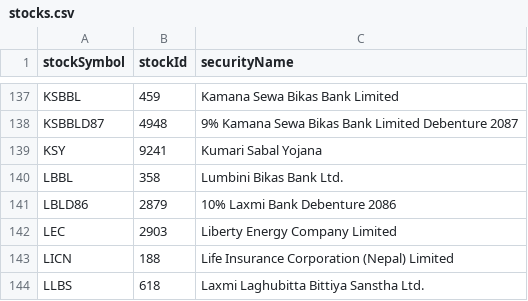
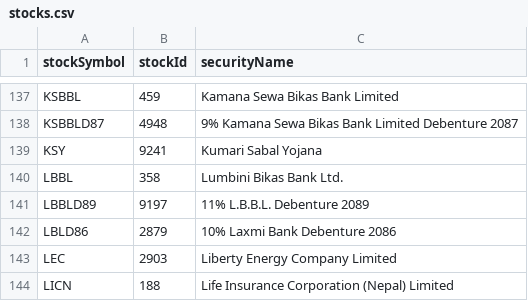
Before and after one commit to mekalimaicha/nepse-floorsheet, a CSV file: data/lookups/stocks.csv, drawn as a sheet; only a part is shown, gaps mark what is left out; the shorter side is filled out with more unchanged rows.

```diff
--- a/data/lookups/stocks.csv
+++ b/data/lookups/stocks.csv
@@ -140,2 +140,3 @@ KSY,9241,Kumari Sabal Yojana
 LBBL,358,Lumbini Bikas Bank Ltd.
+LBBLD89,9197,11% L.B.B.L. Debenture 2089
 LBLD86,2879,10% Laxmi Bank Debenture 2086
```
Also changed, not shown: 1 other file.
